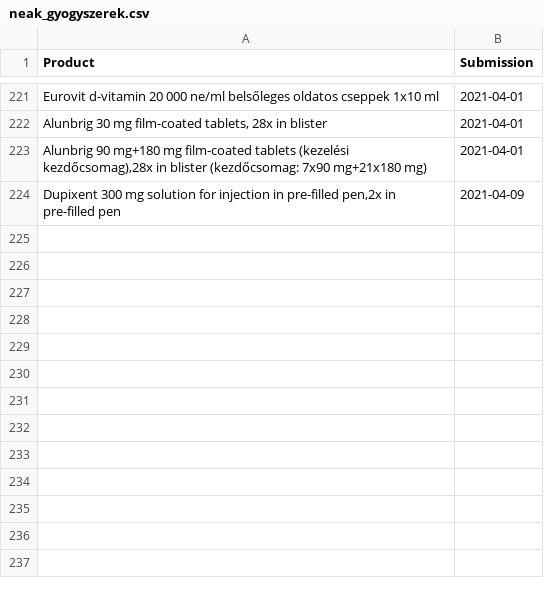
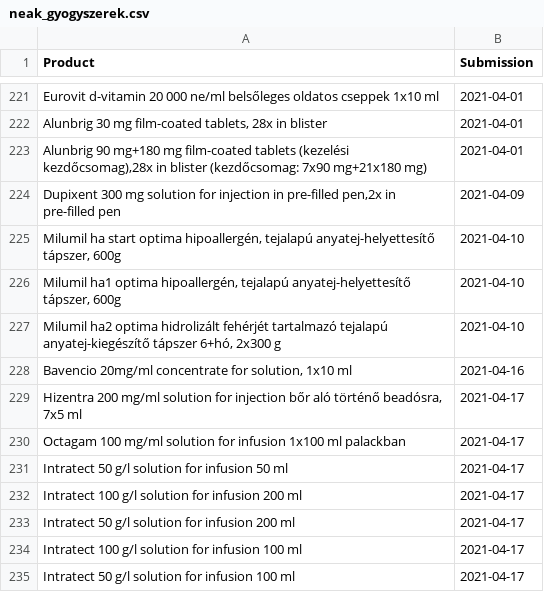
Before and after one commit to fairandaffordable/fairandaffordable.github.io, a CSV file: _data/neak_gyogyszerek.csv, drawn as a sheet; only a part is shown, gaps mark what is left out; the diff names each change by its address in the sheet, - before the commit and + after, or states it on an @@ line.

```diff
--- a/_data/neak_gyogyszerek.csv
+++ b/_data/neak_gyogyszerek.csv
+row 225: Milumil ha start optima hipoallergén, tejalapú anyatej-helyettesítő tápszer, 600g | 2021-04-10
+row 226: Milumil ha1 optima hipoallergén, tejalapú anyatej-helyettesítő tápszer, 600g | 2021-04-10
+row 227: Milumil ha2 optima hidrolizált fehérjét tartalmazó tejalapú anyatej-kiegészítő tápszer 6+hó, 2x300 g | 2021-04-10
+row 228: Bavencio 20mg/ml concentrate for solution, 1x10 ml | 2021-04-16
+row 229: Hizentra 200 mg/ml solution for injection bőr aló történő beadósra, 7x5 ml | 2021-04-17
+row 230: Octagam 100 mg/ml solution for infusion 1x100 ml palackban | 2021-04-17
+row 231: Intratect 50 g/l solution for infusion 50 ml | 2021-04-17
+row 232: Intratect 100 g/l solution for infusion 200 ml | 2021-04-17
+row 233: Intratect 50 g/l solution for infusion 200 ml | 2021-04-17
+row 234: Intratect 100 g/l solution for infusion 100 ml | 2021-04-17
+row 235: Intratect 50 g/l solution for infusion 100 ml | 2021-04-17
```
Also changed, not shown: _data/sukl_gyogyszerek.csv.
